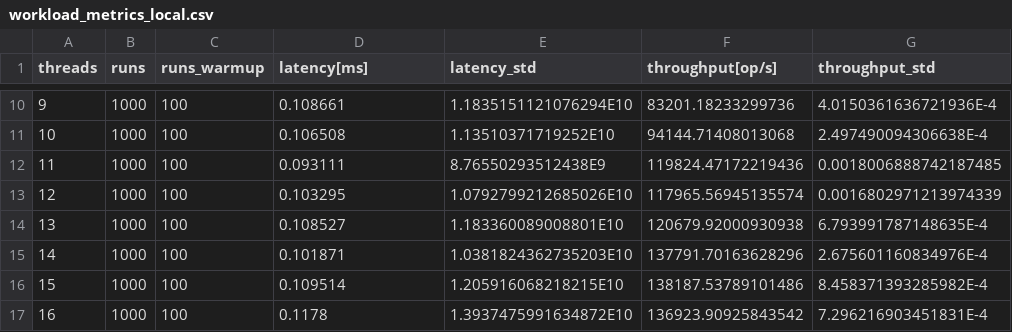
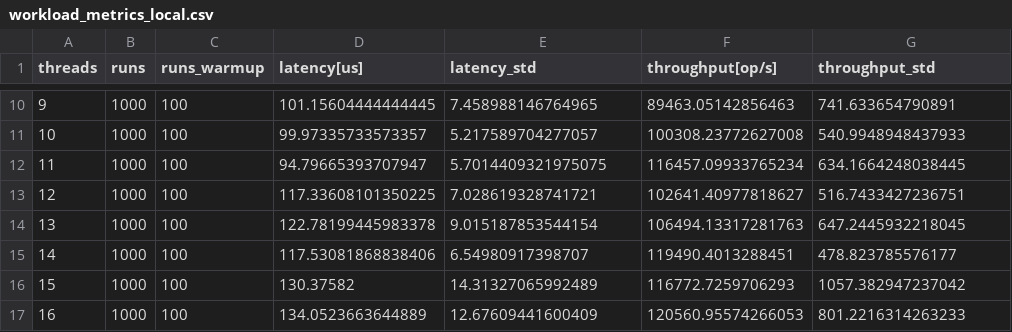
Before and after one commit to Jardynq/ACS, a CSV file: a3/workload_metrics_local.csv, drawn as a sheet; only a part is shown, gaps mark what is left out; the diff covers the shown part only.

```diff
--- a/a3/workload_metrics_local.csv
+++ b/a3/workload_metrics_local.csv
@@ -1 +1 @@
-threads,runs,runs_warmup,latency[ms],latency_std,throughput[op/s],throughput_std
+threads,runs,runs_warmup,latency[us],latency_std,throughput[op/s],throughput_std
@@ -10,8 +10,8 @@ threads,runs,runs_warmup,latency[ms],latency_std,throughput[op/s],throughput_std
-9,1000,100,0.108661,1.1835151121076294E10,83201.18233299736,4.0150361636721936E-4
-10,1000,100,0.106508,1.13510371719252E10,94144.71408013068,2.497490094306638E-4
-11,1000,100,0.093111,8.76550293512438E9,119824.47172219436,0.0018006888742187485
-12,1000,100,0.103295,1.0792799212685026E10,117965.56945135574,0.0016802971213974339
-13,1000,100,0.108527,1.183360089008801E10,120679.92000930938,6.793991787148635E-4
-14,1000,100,0.101871,1.0381824362735203E10,137791.70163628296,2.675601160834976E-4
-15,1000,100,0.109514,1.205916068218215E10,138187.53789101486,8.458371393285982E-4
-16,1000,100,0.1178,1.3937475991634872E10,136923.90925843542,7.296216903451831E-4
+9,1000,100,101.15604444444445,7.458988146764965,89463.05142856463,741.633654790891
+10,1000,100,99.97335733573357,5.217589704277057,100308.23772627008,540.9948948437933
+11,1000,100,94.79665393707947,5.7014409321975075,116457.09933765234,634.1664248038445
+12,1000,100,117.33608101350225,7.028619328741721,102641.40977818627,516.7433427236751
+13,1000,100,122.78199445983378,9.015187853544154,106494.13317281763,647.2445932218045
+14,1000,100,117.53081868838406,6.54980917398707,119490.4013288451,478.823785576177
+15,1000,100,130.37582,14.31327065992489,116772.7259706293,1057.382947237042
+16,1000,100,134.0523663644889,12.67609441600409,120560.95574266053,801.2216314263233
```
Also changed, not shown: 95 edited cells elsewhere in this file, a3/workload_metrics.csv, 4 other files.
